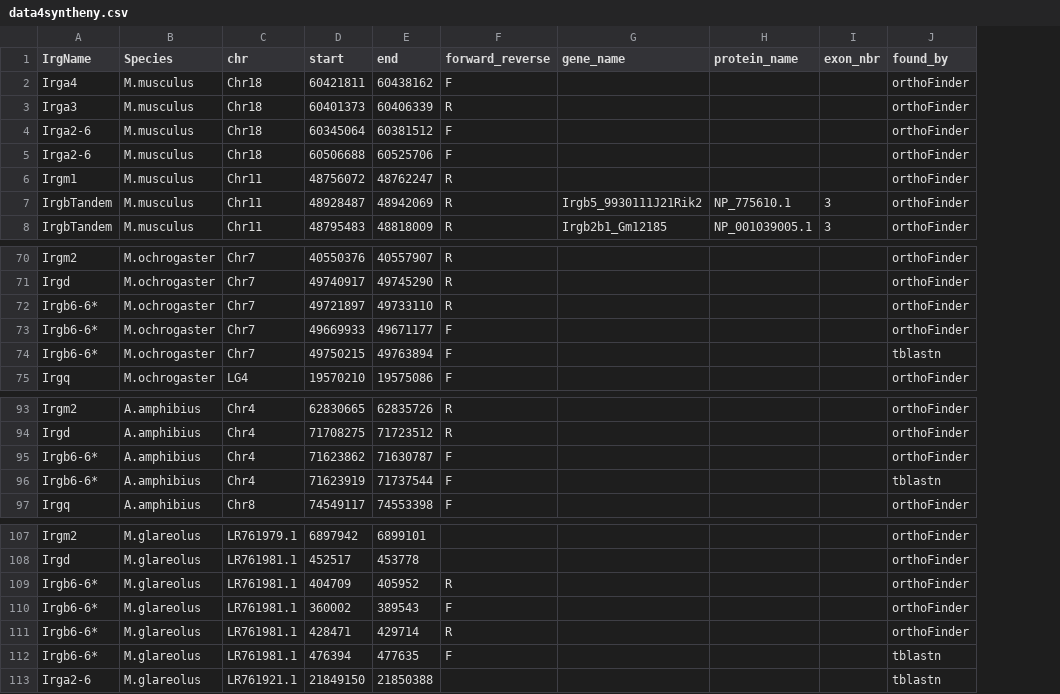
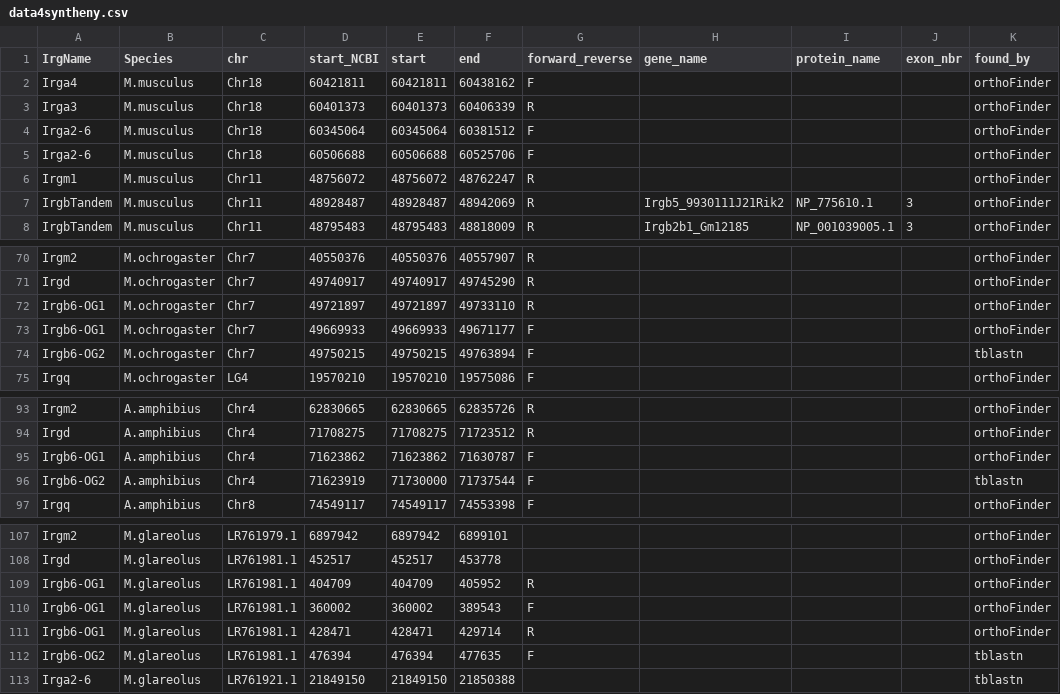
Before and after one commit to alicebalard/RodentIRGs, a CSV file: data/data4syntheny.csv, drawn as a sheet; only a part is shown, gaps mark what is left out; addresses are those after the commit; the diff covers the shown part only; the diff names each change by its address in the sheet, - before the commit and + after, or states it on an @@ line.

```diff
--- a/data/data4syntheny.csv
+++ b/data/data4syntheny.csv
+column D (start_NCBI), rows 2-8: 60421811 | 60401373 | 60345064 | 60506688 | 48756072 | 48928487 | 48795483; rows 70-75: 40550376 | 49740917 | 49721897 | 49669933 | 49750215 | 19570210; rows 93-97: 62830665 | 71708275 | 71623862 | 71623919 | 74549117; rows 107-113: 6897942 | 452517 | 404709 | 360002 | 428471 | 476394 | 21849150
-A72:A73 (IrgName): Irgb6-6*
+A72:A73 (IrgName): Irgb6-OG1
-A74 (IrgName): Irgb6-6*
+A74 (IrgName): Irgb6-OG2
-A95 (IrgName): Irgb6-6*
+A95 (IrgName): Irgb6-OG1
-A96 (IrgName): Irgb6-6*
+A96 (IrgName): Irgb6-OG2
-E96 (start): 71623919
+E96 (start): 71730000
-A109:A111 (IrgName): Irgb6-6*
+A109:A111 (IrgName): Irgb6-OG1
-A112 (IrgName): Irgb6-6*
+A112 (IrgName): Irgb6-OG2
```
Also changed, not shown: 6 edited cells elsewhere in this file, 4 other files.
